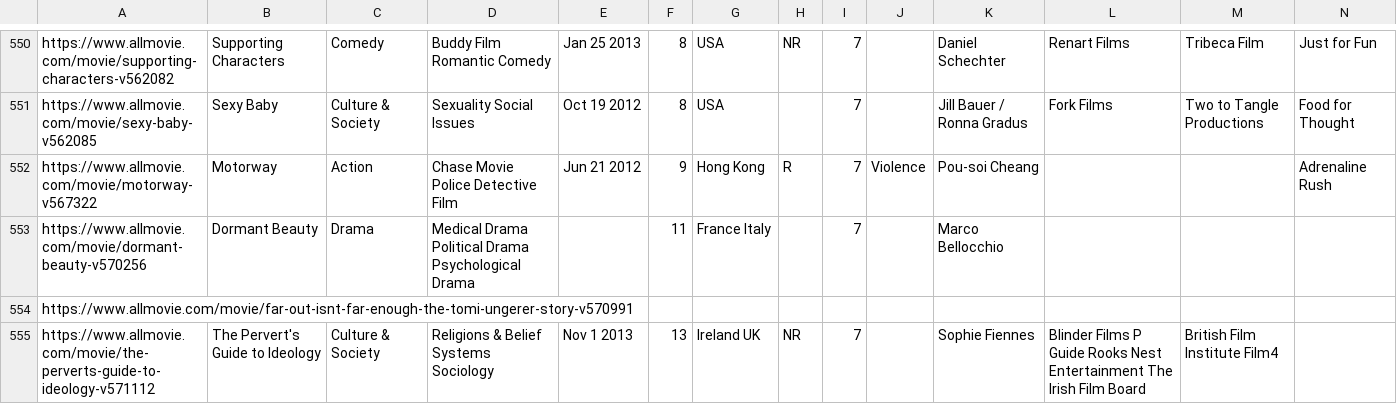
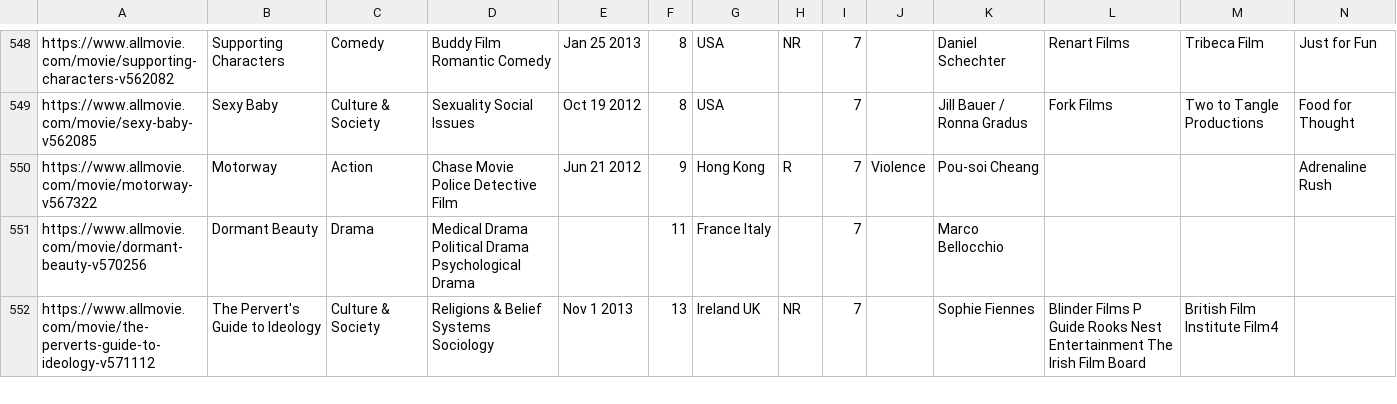
Before and after one commit to MarioFernandes73/FEUP_DAPI, a CSV file: data/links_2012.csv, drawn as a sheet; only a part is shown, gaps mark what is left out; rows hold the shown columns only; the diff covers the shown part only; the diff names each change by its address in the sheet, - before the commit and + after, or states it on an @@ line.

```diff
--- a/data/links_2012.csv
+++ b/data/links_2012.csv
-row 554: https://www.allmovie.com/movie/far-out-isnt-far-enough-the-tomi-ungerer-story-v570991
```
Also changed, not shown: 15 removed rows elsewhere in this file.
